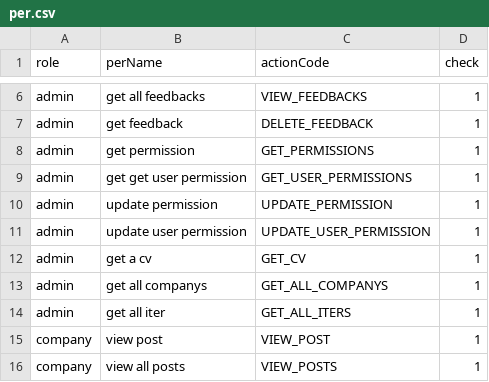
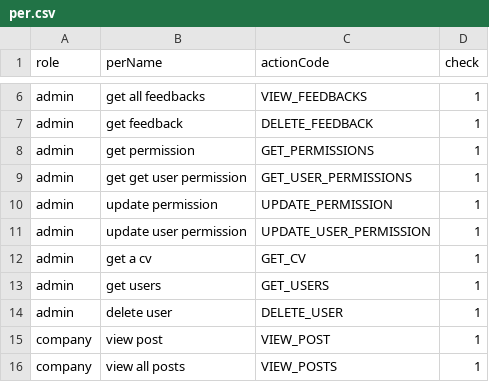
Before and after one commit to namhihi237/backend_JobIT, a CSV file: per.csv, drawn as a sheet; only a part is shown, gaps mark what is left out.

Commit message:
delete usser

```diff
--- a/per.csv
+++ b/per.csv
@@ -12,4 +12,4 @@ admin,update user permission,UPDATE_USER_PERMISSION,1
 admin,get a cv,GET_CV,1
-admin,get all companys,GET_ALL_COMPANYS,1
-admin, get all iter,GET_ALL_ITERS,1
+admin,get users,GET_USERS,1
+admin, delete user,DELETE_USER,1
 company,view post,VIEW_POST,1
```
Also changed, not shown: 6 other files.
